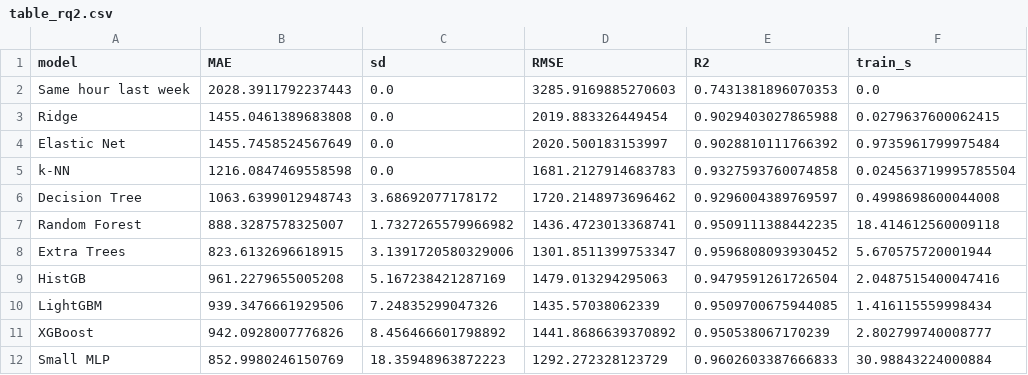
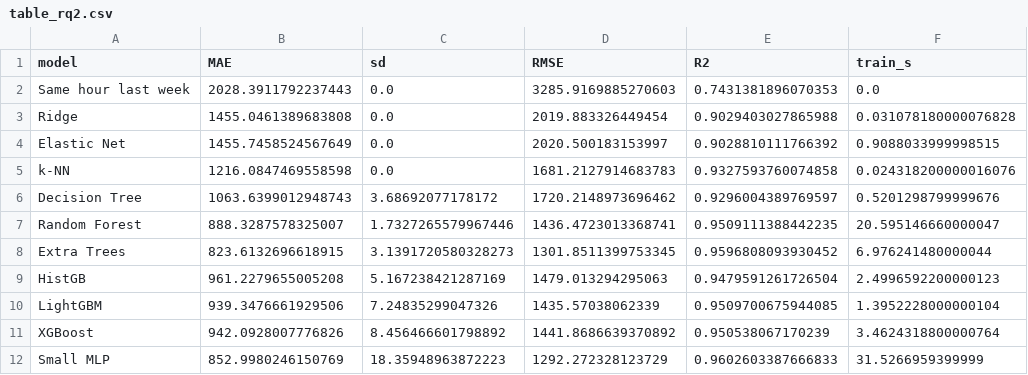
Before and after one commit to quan534/ADY-Project-Battery-prediction-model, a CSV file: OnGoingAssessment2_ICIDST_TurkiyeElectricity_HolidayForecast/report/table_rq2.csv, drawn as a sheet.

```diff
--- a/OnGoingAssessment2_ICIDST_TurkiyeElectricity_HolidayForecast/report/table_rq2.csv
+++ b/OnGoingAssessment2_ICIDST_TurkiyeElectricity_HolidayForecast/report/table_rq2.csv
@@ -2,11 +2,11 @@ model,MAE,sd,RMSE,R2,train_s
 Same hour last week,2028.3911792237443,0.0,3285.9169885270603,0.7431381896070353,0.0
-Ridge,1455.0461389683808,0.0,2019.883326449454,0.9029403027865988,0.0279637600062415
-Elastic Net,1455.7458524567649,0.0,2020.500183153997,0.9028810111766392,0.9735961799975484
-k-NN,1216.0847469558598,0.0,1681.2127914683783,0.9327593760074858,0.024563719995785504
-Decision Tree,1063.6399012948743,3.68692077178172,1720.2148973696462,0.9296004389769597,0.4998698600044008
-Random Forest,888.3287578325007,1.7327265579966982,1436.4723013368741,0.9509111388442235,18.414612560009118
-Extra Trees,823.6132696618915,3.1391720580329006,1301.8511399753347,0.9596808093930452,5.670575720001944
-HistGB,961.2279655005208,5.167238421287169,1479.013294295063,0.9479591261726504,2.0487515400047416
-LightGBM,939.3476661929506,7.24835299047326,1435.57038062339,0.9509700675944085,1.416115559998434
-XGBoost,942.0928007776826,8.456466601798892,1441.8686639370892,0.950538067170239,2.802799740008777
-Small MLP,852.9980246150769,18.35948963872223,1292.272328123729,0.9602603387666833,30.98843224000884
+Ridge,1455.0461389683808,0.0,2019.883326449454,0.9029403027865988,0.031078180000076828
+Elastic Net,1455.7458524567649,0.0,2020.500183153997,0.9028810111766392,0.9088033999998515
+k-NN,1216.0847469558598,0.0,1681.2127914683783,0.9327593760074858,0.024318200000016076
+Decision Tree,1063.6399012948743,3.68692077178172,1720.2148973696462,0.9296004389769597,0.5201298799999676
+Random Forest,888.3287578325007,1.7327265579967446,1436.4723013368741,0.9509111388442235,20.595146660000047
+Extra Trees,823.6132696618915,3.1391720580328273,1301.8511399753345,0.9596808093930452,6.976241480000044
+HistGB,961.2279655005208,5.167238421287169,1479.013294295063,0.9479591261726504,2.4996592200000123
+LightGBM,939.3476661929506,7.24835299047326,1435.57038062339,0.9509700675944085,1.3952228000000104
+XGBoost,942.0928007776826,8.456466601798892,1441.8686639370892,0.950538067170239,3.4624318800000764
+Small MLP,852.9980246150769,18.35948963872223,1292.272328123729,0.9602603387666833,31.5266959399999
```
Also changed, not shown: OnGoingAssessment2_ICIDST_TurkiyeElectricity_HolidayForecast/report/table_rq3_by_month.csv, OnGoingAssessment2_ICIDST_TurkiyeElectricity_HolidayForecast/report/table_rq3_feature_importance.csv, 5 other files.
